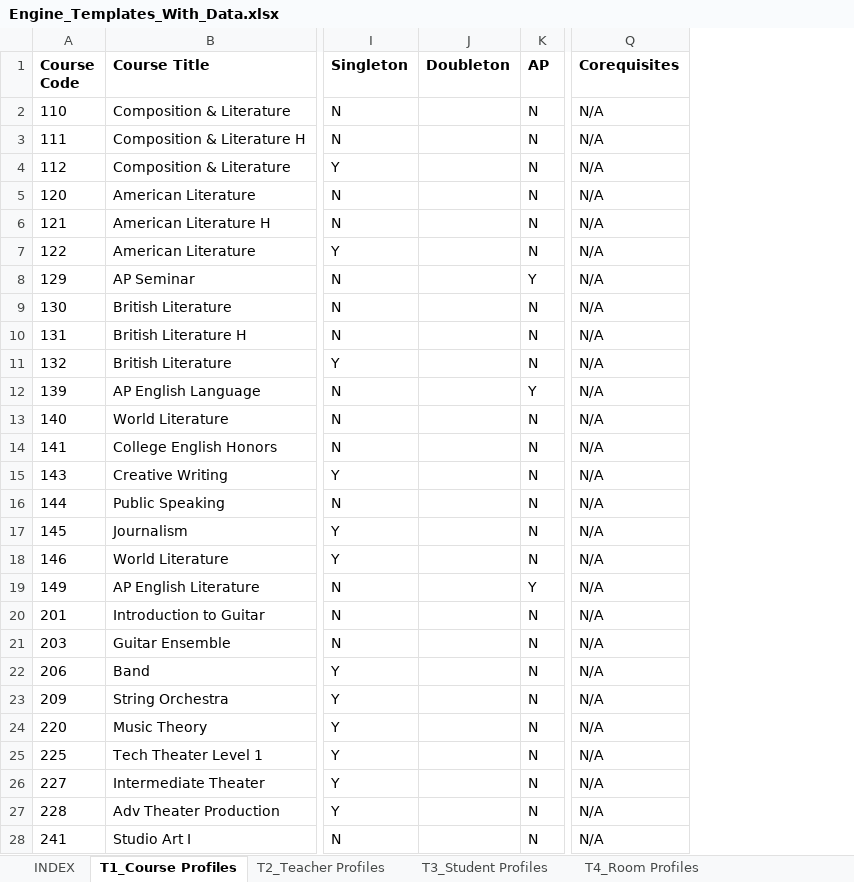
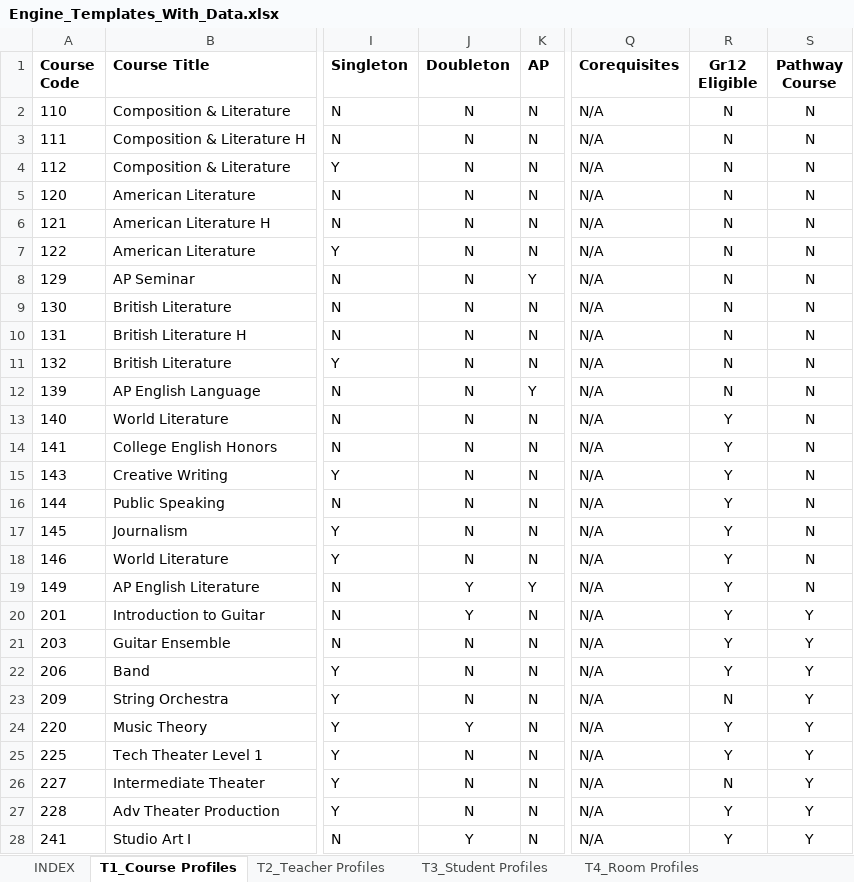
Before and after one commit to jciofalopowerllc-stack/sat-course, an Excel workbook: Engine_Templates_With_Data.xlsx, sheet T1_Course Profiles, drawn as a sheet; only a part is shown, gaps mark what is left out; values as stored, in another font and other column widths than the file's, no borders; the diff covers the shown part only; the diff names each change by its address in the sheet, - before the commit and + after, or states it on an @@ line.

```diff
--- a/Engine_Templates_With_Data.xlsx (sheet T1_Course Profiles)
+++ b/Engine_Templates_With_Data.xlsx (sheet T1_Course Profiles)
+column R (Gr12 Eligible), rows 2-28: N | N | N | N | N | N | N | N | N | N | N | Y | Y | Y | Y | Y | Y | Y | Y | Y | Y | N | Y | Y | N | Y | Y
+column S (Pathway Course), rows 2-28: N | N | N | N | N | N | N | N | N | N | N | N | N | N | N | N | N | N | Y | Y | Y | Y | Y | Y | Y | Y | Y
-J2:J18 (Doubleton): (empty)
+J2:J18 (Doubleton): N
-J19:J20 (Doubleton): (empty)
+J19:J20 (Doubleton): Y
-J21:J23 (Doubleton): (empty)
+J21:J23 (Doubleton): N
-J24 (Doubleton): (empty)
+J24 (Doubleton): Y
-J25:J27 (Doubleton): (empty)
+J25:J27 (Doubleton): N
-J28 (Doubleton): (empty)
+J28 (Doubleton): Y
```
Also changed, not shown: 116 edited cells elsewhere in this sheet, sheet T7_Teacher-Section Assignments.
